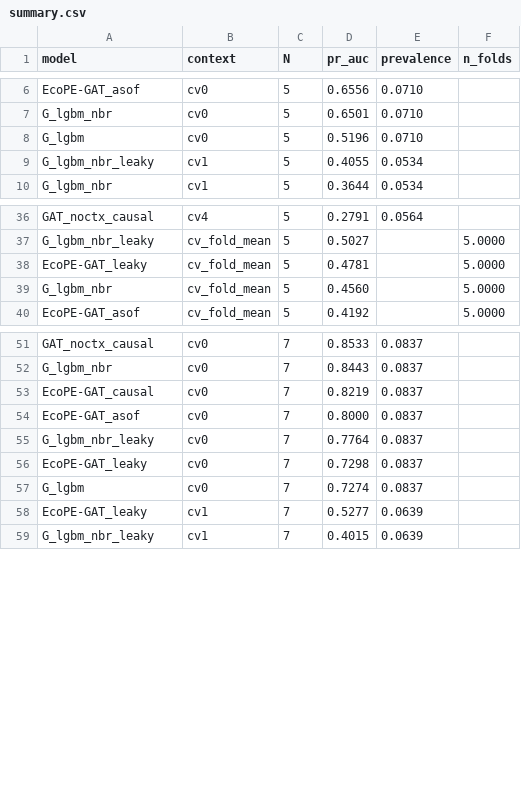
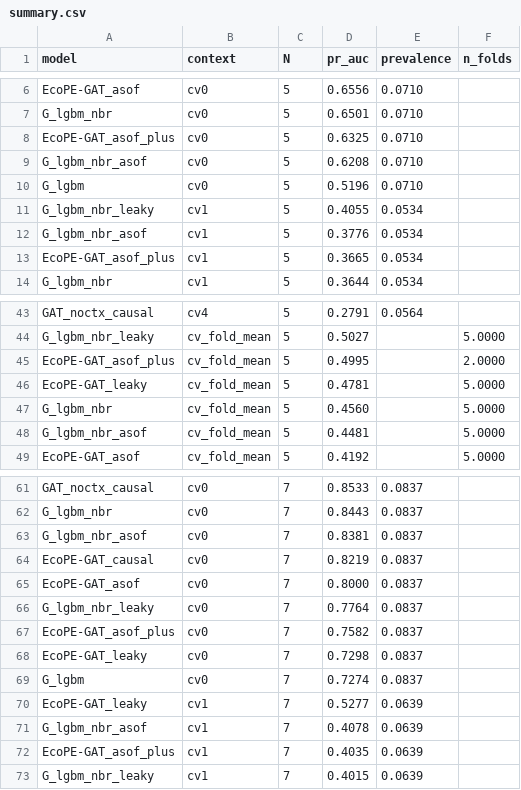
Before and after one commit to Laib-Djounaid/ecope, a CSV file: reports/dev_results/summary.csv, drawn as a sheet; only a part is shown, gaps mark what is left out; the diff covers the shown part only; the diff names each change by its address in the sheet, - before the commit and + after, or states it on an @@ line.

```diff
--- a/reports/dev_results/summary.csv
+++ b/reports/dev_results/summary.csv
+row 8: EcoPE-GAT_asof_plus | cv0 | 5 | 0.6325 | 0.0710
+row 9: G_lgbm_nbr_asof | cv0 | 5 | 0.6208 | 0.0710
+row 12: G_lgbm_nbr_asof | cv1 | 5 | 0.3776 | 0.0534
+row 13: EcoPE-GAT_asof_plus | cv1 | 5 | 0.3665 | 0.0534
+row 45: EcoPE-GAT_asof_plus | cv_fold_mean | 5 | 0.4995 |  | 2.0000
+row 48: G_lgbm_nbr_asof | cv_fold_mean | 5 | 0.4481 |  | 5.0000
+row 63: G_lgbm_nbr_asof | cv0 | 7 | 0.8381 | 0.0837
+row 67: EcoPE-GAT_asof_plus | cv0 | 7 | 0.7582 | 0.0837
+row 71: G_lgbm_nbr_asof | cv1 | 7 | 0.4078 | 0.0639
+row 72: EcoPE-GAT_asof_plus | cv1 | 7 | 0.4035 | 0.0639
```
Also changed, not shown: 20 added rows elsewhere in this file, reports/dev_results/differences.csv, 11 other files.
